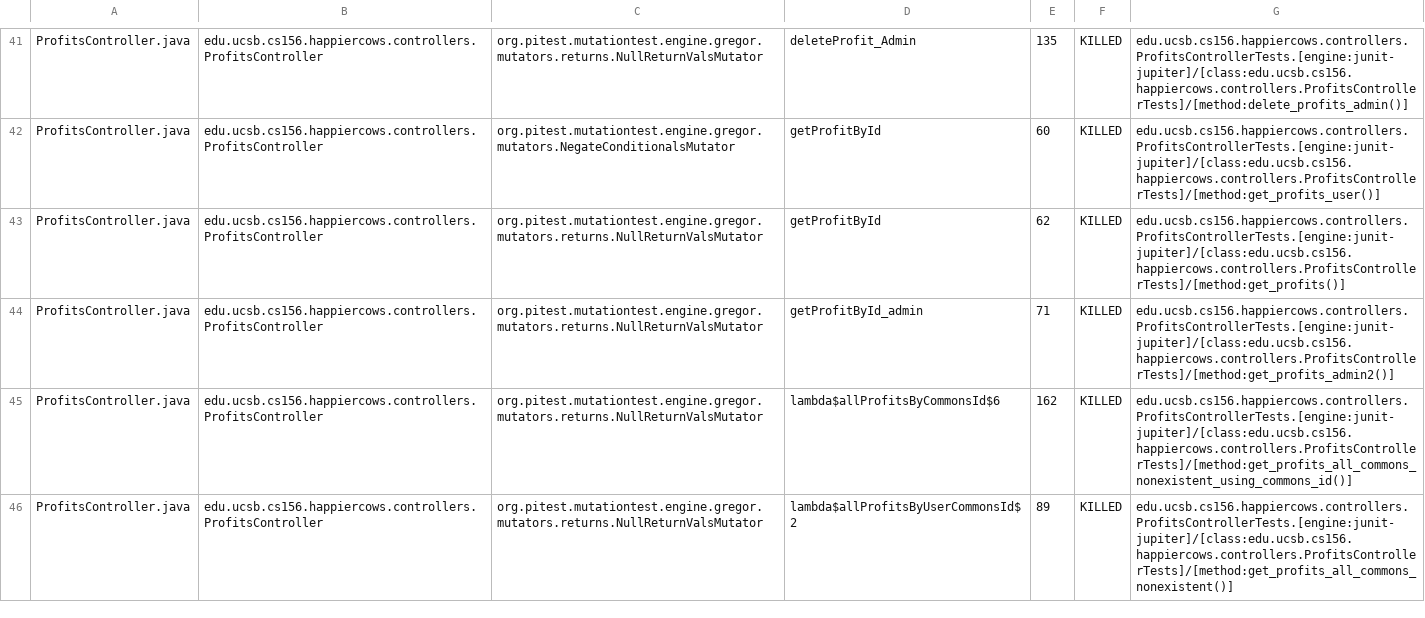
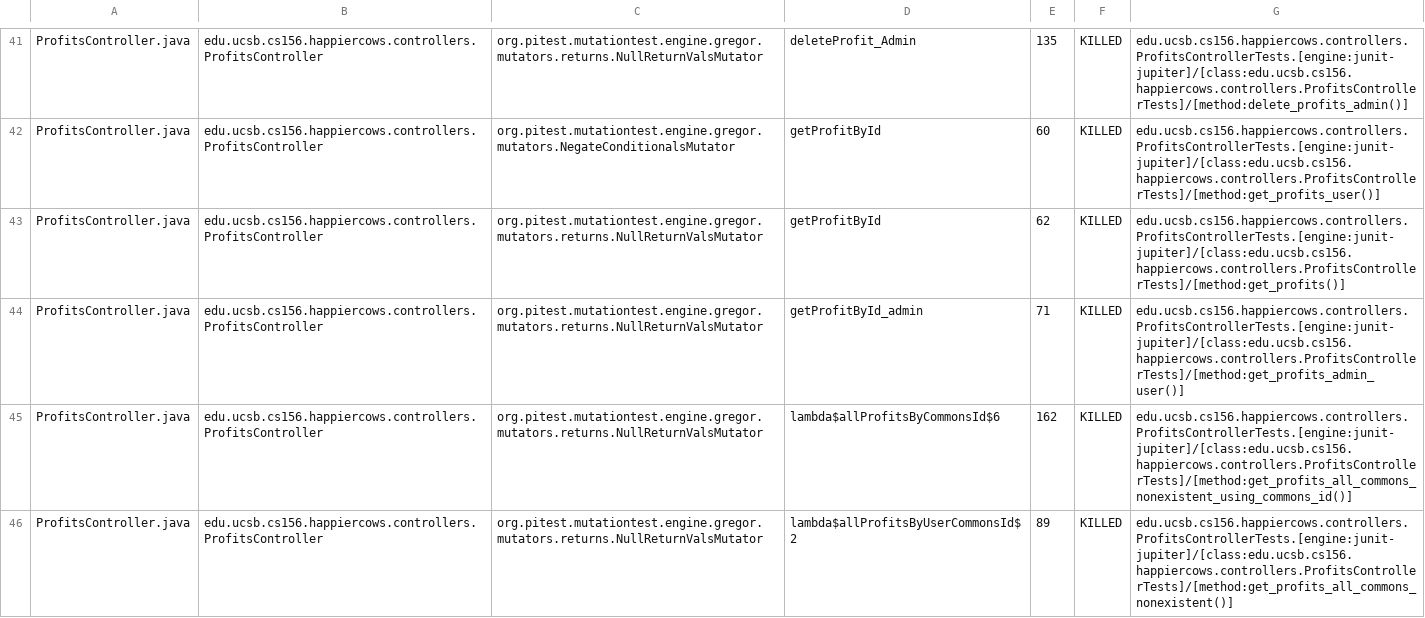
Before and after one commit to ucsb-cs156/proj-happycows, a CSV file: pitest/mutations.csv, drawn as a sheet; only a part is shown, gaps mark what is left out; the diff covers the shown part only.

Commit message:
Deploying to gh-pages from @ ucsb-cs156/proj-happycows@9fdda2f7825a6cd257449c2ae1e4009efa65b977 🚀

```diff
--- a/pitest/mutations.csv
+++ b/pitest/mutations.csv
@@ -43,3 +43,3 @@ ProfitsController.java,edu.ucsb.cs156.happiercows.controllers.ProfitsController,
 ProfitsController.java,edu.ucsb.cs156.happiercows.controllers.ProfitsController,org.pitest.mutationtest.engine.gregor.mutators.returns.NullReturnValsMutator,getProfitById,62,KILLED,edu.ucsb.cs156.happiercows.controllers.ProfitsControllerTests.[engine:junit-jupiter]/[class:edu.ucsb.cs156.happiercows.controllers.ProfitsControllerTests]/[method:get_profits()]
-ProfitsController.java,edu.ucsb.cs156.happiercows.controllers.ProfitsController,org.pitest.mutationtest.engine.gregor.mutators.returns.NullReturnValsMutator,getProfitById_admin,71,KILLED,edu.ucsb.cs156.happiercows.controllers.ProfitsControllerTests.[engine:junit-jupiter]/[class:edu.ucsb.cs156.happiercows.controllers.ProfitsControllerTests]/[method:get_profits_admin2()]
+ProfitsController.java,edu.ucsb.cs156.happiercows.controllers.ProfitsController,org.pitest.mutationtest.engine.gregor.mutators.returns.NullReturnValsMutator,getProfitById_admin,71,KILLED,edu.ucsb.cs156.happiercows.controllers.ProfitsControllerTests.[engine:junit-jupiter]/[class:edu.ucsb.cs156.happiercows.controllers.ProfitsControllerTests]/[method:get_profits_admin_user()]
 ProfitsController.java,edu.ucsb.cs156.happiercows.controllers.ProfitsController,org.pitest.mutationtest.engine.gregor.mutators.returns.NullReturnValsMutator,lambda$allProfitsByCommonsId$6,162,KILLED,edu.ucsb.cs156.happiercows.controllers.ProfitsControllerTests.[engine:junit-jupiter]/[class:edu.ucsb.cs156.happiercows.controllers.ProfitsControllerTests]/[method:get_profits_all_commons_nonexistent_using_commons_id()]
```
Also changed, not shown: 12 edited cells elsewhere in this file, 22 other files.
